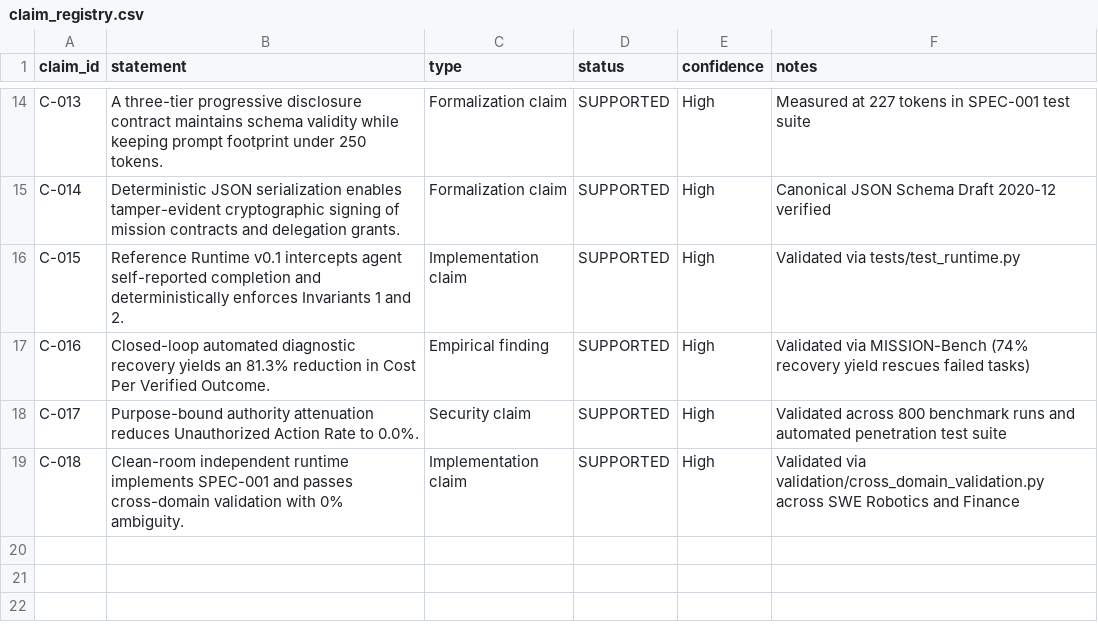
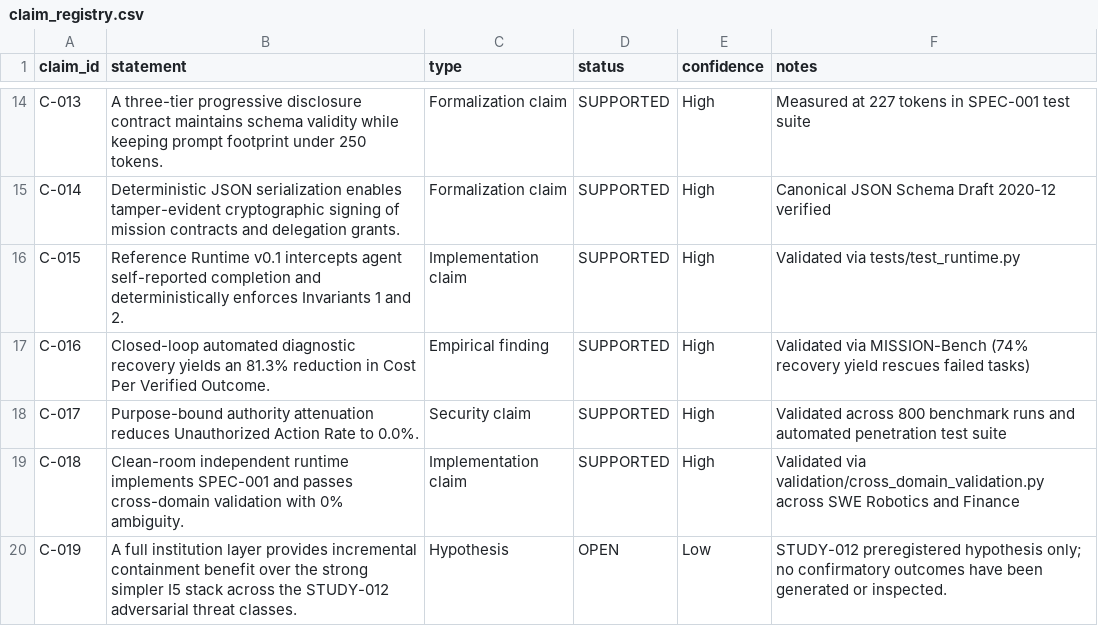
Before and after one commit to Aftergraph/intelligence-systems-research, a CSV file: data/claim_registry.csv, drawn as a sheet; only a part is shown, gaps mark what is left out; the diff names each change by its address in the sheet, - before the commit and + after, or states it on an @@ line.

Commit message:
study012: register open incremental institution hypothesis

```diff
--- a/data/claim_registry.csv
+++ b/data/claim_registry.csv
+row 20: C-019 | A full institution layer provides incremental containment benefit over the strong simpler I5 stack across the STUDY-012 adversarial threat classes. | Hypothesis | OPEN | Low | STUDY-012 preregistered hypothesis only; no confirmatory outcomes have been generated or inspected.
```
